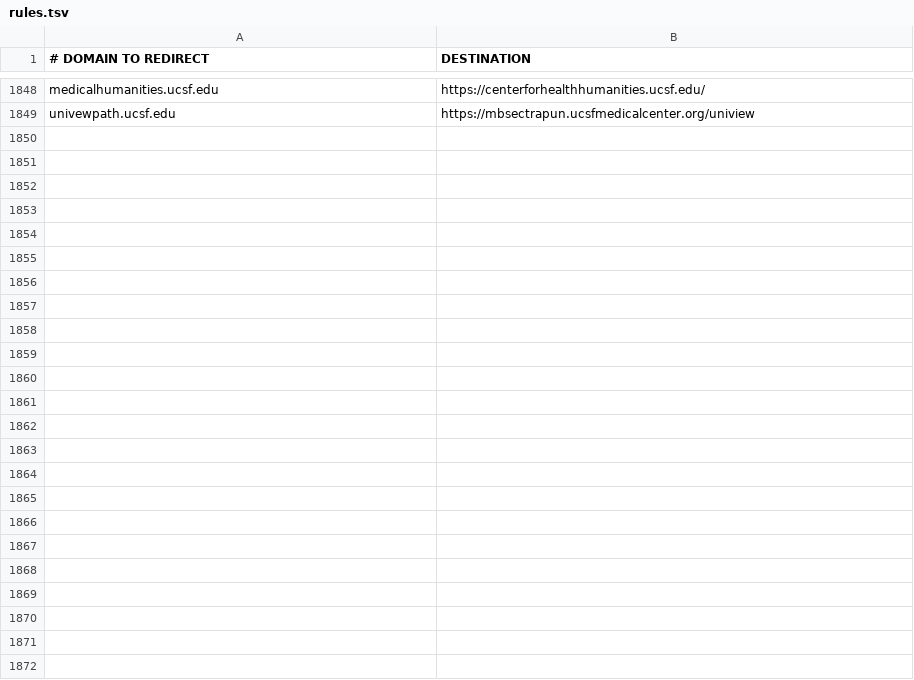
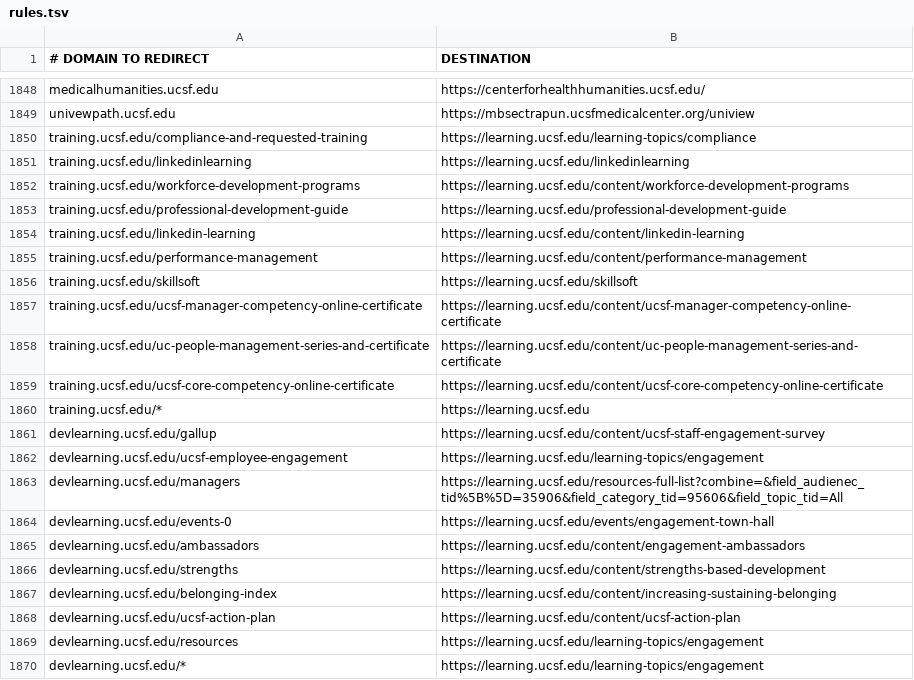
Before and after one commit to ucsf-web-services/redirect-service, a TSV file: rules.tsv, drawn as a sheet; only a part is shown, gaps mark what is left out; the diff names each change by its address in the sheet, - before the commit and + after, or states it on an @@ line.

Commit message:
Adding redirects for training.ucsf.edu and devlearning.ucsf.edu

```diff
--- a/rules.tsv
+++ b/rules.tsv
+row 1850: training.ucsf.edu/compliance-and-requested-training | https://learning.ucsf.edu/learning-topics/compliance
+row 1851: training.ucsf.edu/linkedinlearning | https://learning.ucsf.edu/linkedinlearning
+row 1852: training.ucsf.edu/workforce-development-programs | https://learning.ucsf.edu/content/workforce-development-programs
+row 1853: training.ucsf.edu/professional-development-guide | https://learning.ucsf.edu/professional-development-guide
+row 1854: training.ucsf.edu/linkedin-learning | https://learning.ucsf.edu/content/linkedin-learning
+row 1855: training.ucsf.edu/performance-management | https://learning.ucsf.edu/content/performance-management
+row 1856: training.ucsf.edu/skillsoft | https://learning.ucsf.edu/skillsoft
+row 1857: training.ucsf.edu/ucsf-manager-competency-online-certificate | https://learning.ucsf.edu/content/ucsf-manager-competency-online-certificate
+row 1858: training.ucsf.edu/uc-people-management-series-and-certificate | https://learning.ucsf.edu/content/uc-people-management-series-and-certificate
+row 1859: training.ucsf.edu/ucsf-core-competency-online-certificate | https://learning.ucsf.edu/content/ucsf-core-competency-online-certificate
+row 1860: training.ucsf.edu/* | https://learning.ucsf.edu
+row 1861: devlearning.ucsf.edu/gallup | https://learning.ucsf.edu/content/ucsf-staff-engagement-survey
+row 1862: devlearning.ucsf.edu/ucsf-employee-engagement | https://learning.ucsf.edu/learning-topics/engagement
+row 1863: devlearning.ucsf.edu/managers | https://learning.ucsf.edu/resources-full-list?combine=&field_audienec_tid%5B%5D=35906&field_category_tid=95606&field_topic_tid=All
+row 1864: devlearning.ucsf.edu/events-0 | https://learning.ucsf.edu/events/engagement-town-hall
+row 1865: devlearning.ucsf.edu/ambassadors | https://learning.ucsf.edu/content/engagement-ambassadors
+row 1866: devlearning.ucsf.edu/strengths | https://learning.ucsf.edu/content/strengths-based-development
+row 1867: devlearning.ucsf.edu/belonging-index | https://learning.ucsf.edu/content/increasing-sustaining-belonging
+row 1868: devlearning.ucsf.edu/ucsf-action-plan | https://learning.ucsf.edu/content/ucsf-action-plan
+row 1869: devlearning.ucsf.edu/resources | https://learning.ucsf.edu/learning-topics/engagement
+row 1870: devlearning.ucsf.edu/* | https://learning.ucsf.edu/learning-topics/engagement
```
